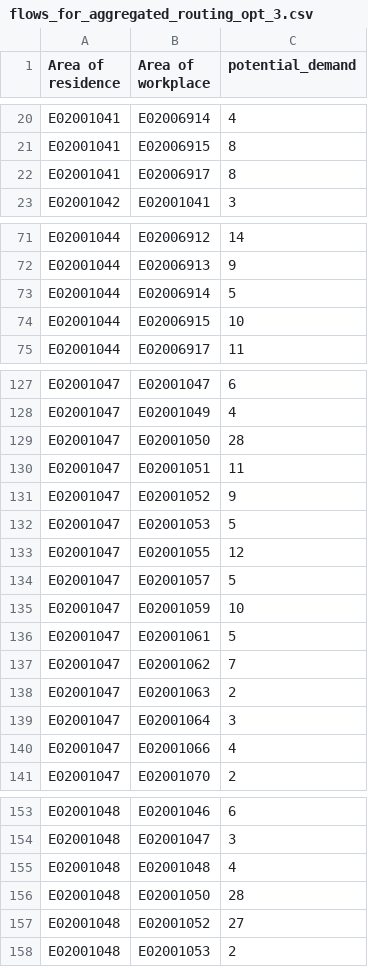
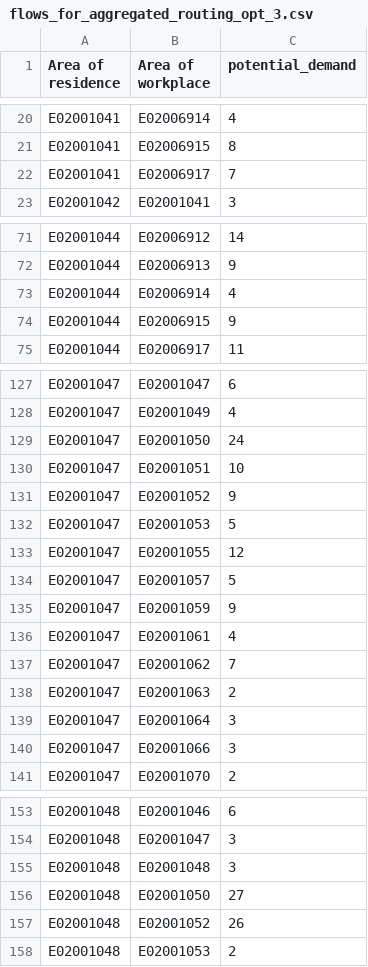
Before and after one commit to Hussein-Mahfouz/Bicycle-Network-Optimization, a CSV file: data/Manchester/flows_for_aggregated_routing_opt_3.csv, drawn as a sheet; only a part is shown, gaps mark what is left out; the diff covers the shown part only.

```diff
--- a/data/Manchester/flows_for_aggregated_routing_opt_3.csv
+++ b/data/Manchester/flows_for_aggregated_routing_opt_3.csv
@@ -21,3 +21,3 @@ E02001041,E02006914,4
 E02001041,E02006915,8
-E02001041,E02006917,8
+E02001041,E02006917,7
 E02001042,E02001041,3
@@ -72,4 +72,4 @@ E02001044,E02006912,14
 E02001044,E02006913,9
-E02001044,E02006914,5
-E02001044,E02006915,10
+E02001044,E02006914,4
+E02001044,E02006915,9
 E02001044,E02006917,11
@@ -128,4 +128,4 @@ E02001047,E02001047,6
 E02001047,E02001049,4
-E02001047,E02001050,28
-E02001047,E02001051,11
+E02001047,E02001050,24
+E02001047,E02001051,10
 E02001047,E02001052,9
@@ -134,4 +134,4 @@ E02001047,E02001055,12
 E02001047,E02001057,5
-E02001047,E02001059,10
-E02001047,E02001061,5
+E02001047,E02001059,9
+E02001047,E02001061,4
 E02001047,E02001062,7
@@ -139,3 +139,3 @@ E02001047,E02001063,2
 E02001047,E02001064,3
-E02001047,E02001066,4
+E02001047,E02001066,3
 E02001047,E02001070,2
@@ -154,5 +154,5 @@ E02001048,E02001046,6
 E02001048,E02001047,3
-E02001048,E02001048,4
-E02001048,E02001050,28
-E02001048,E02001052,27
+E02001048,E02001048,3
+E02001048,E02001050,27
+E02001048,E02001052,26
 E02001048,E02001053,2
```
Also changed, not shown: 43 edited cells elsewhere in this file, data/Manchester/flows_for_aggregated_routing_opt_1.csv, 7 other files.
